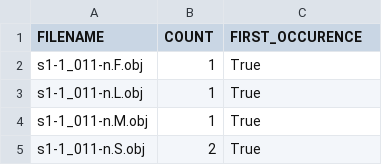
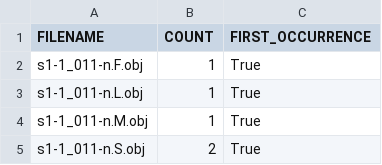
Before and after one commit to spacehare/spyro-blender, a TSV file: spyroboxes/assets/list_results.tsv (was spyroboxes/throwaway_scripts/list_results.tsv), drawn as a sheet; only a part is shown.

Commit message:
add OBJ text data info to new CSV; general clean-up, fix typos

```diff
--- a/spyroboxes/throwaway_scripts/list_results.tsv
+++ b/spyroboxes/assets/list_results.tsv
@@ -1,2 +1,2 @@
-FILENAME	COUNT	FIRST_OCCURENCE
+FILENAME	COUNT	FIRST_OCCURRENCE
 s1-1_011-n.F.obj	1	True
```
Also changed, not shown: 3 other files.
